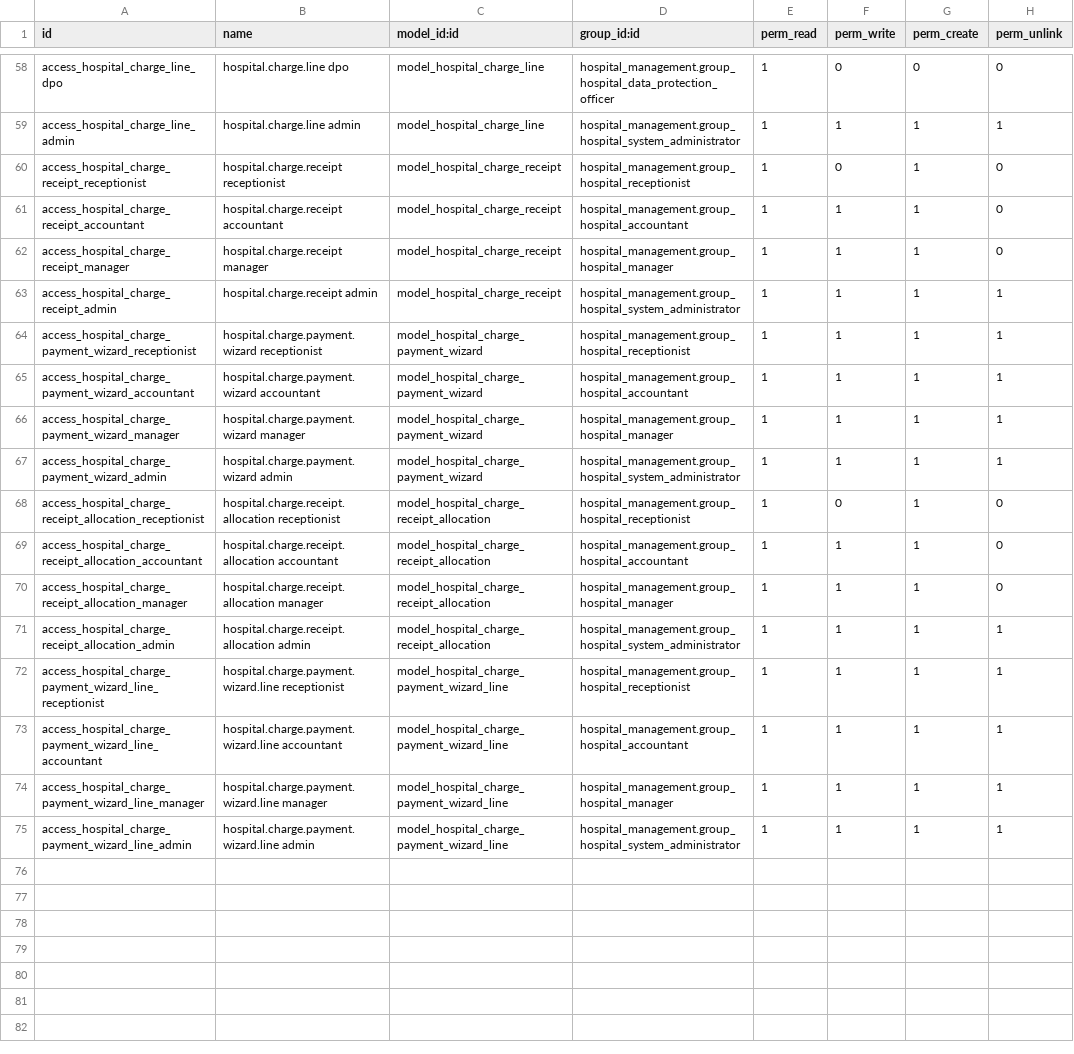
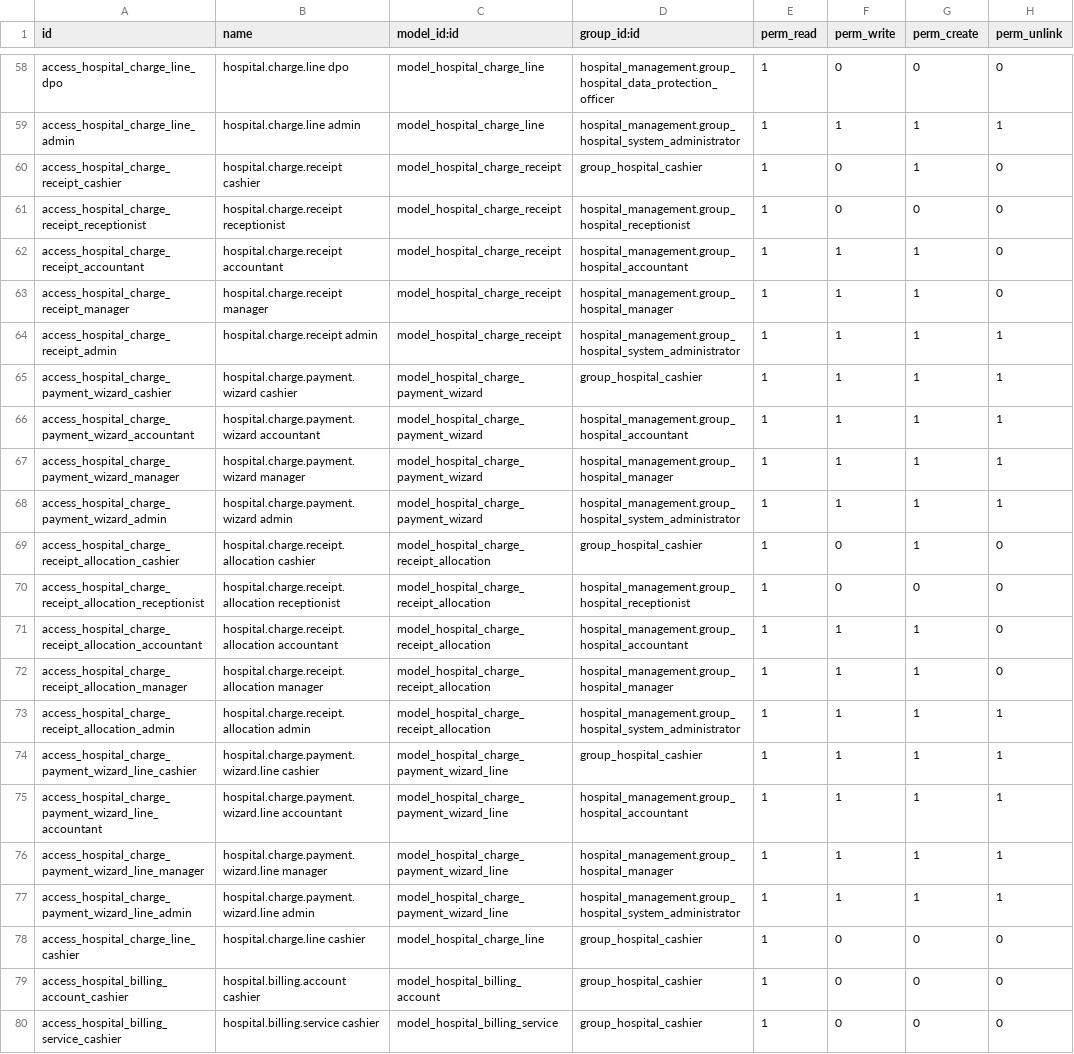
Before and after one commit to cold-coder-01/yoya_healthcare_erp, a CSV file: apps/odoo/custom_addons/hospital_billing/security/ir.model.access.csv, drawn as a sheet; only a part is shown, gaps mark what is left out.

```diff
--- a/apps/odoo/custom_addons/hospital_billing/security/ir.model.access.csv
+++ b/apps/odoo/custom_addons/hospital_billing/security/ir.model.access.csv
@@ -59,3 +59,4 @@ access_hospital_charge_line_dpo,hospital.charge.line dpo,model_hospital_charge_l
 access_hospital_charge_line_admin,hospital.charge.line admin,model_hospital_charge_line,hospital_management.group_hospital_system_administrator,1,1,1,1
-access_hospital_charge_receipt_receptionist,hospital.charge.receipt receptionist,model_hospital_charge_receipt,hospital_management.group_hospital_receptionist,1,0,1,0
+access_hospital_charge_receipt_cashier,hospital.charge.receipt cashier,model_hospital_charge_receipt,group_hospital_cashier,1,0,1,0
+access_hospital_charge_receipt_receptionist,hospital.charge.receipt receptionist,model_hospital_charge_receipt,hospital_management.group_hospital_receptionist,1,0,0,0
 access_hospital_charge_receipt_accountant,hospital.charge.receipt accountant,model_hospital_charge_receipt,hospital_management.group_hospital_accountant,1,1,1,0
@@ -63,3 +64,3 @@ access_hospital_charge_receipt_manager,hospital.charge.receipt manager,model_hos
 access_hospital_charge_receipt_admin,hospital.charge.receipt admin,model_hospital_charge_receipt,hospital_management.group_hospital_system_administrator,1,1,1,1
-access_hospital_charge_payment_wizard_receptionist,hospital.charge.payment.wizard receptionist,model_hospital_charge_payment_wizard,hospital_management.group_hospital_receptionist,1,1,1,1
+access_hospital_charge_payment_wizard_cashier,hospital.charge.payment.wizard cashier,model_hospital_charge_payment_wizard,group_hospital_cashier,1,1,1,1
 access_hospital_charge_payment_wizard_accountant,hospital.charge.payment.wizard accountant,model_hospital_charge_payment_wizard,hospital_management.group_hospital_accountant,1,1,1,1
@@ -67,3 +68,4 @@ access_hospital_charge_payment_wizard_manager,hospital.charge.payment.wizard man
 access_hospital_charge_payment_wizard_admin,hospital.charge.payment.wizard admin,model_hospital_charge_payment_wizard,hospital_management.group_hospital_system_administrator,1,1,1,1
-access_hospital_charge_receipt_allocation_receptionist,hospital.charge.receipt.allocation receptionist,model_hospital_charge_receipt_allocation,hospital_management.group_hospital_receptionist,1,0,1,0
+access_hospital_charge_receipt_allocation_cashier,hospital.charge.receipt.allocation cashier,model_hospital_charge_receipt_allocation,group_hospital_cashier,1,0,1,0
+access_hospital_charge_receipt_allocation_receptionist,hospital.charge.receipt.allocation receptionist,model_hospital_charge_receipt_allocation,hospital_management.group_hospital_receptionist,1,0,0,0
 access_hospital_charge_receipt_allocation_accountant,hospital.charge.receipt.allocation accountant,model_hospital_charge_receipt_allocation,hospital_management.group_hospital_accountant,1,1,1,0
@@ -71,3 +73,3 @@ access_hospital_charge_receipt_allocation_manager,hospital.charge.receipt.alloca
 access_hospital_charge_receipt_allocation_admin,hospital.charge.receipt.allocation admin,model_hospital_charge_receipt_allocation,hospital_management.group_hospital_system_administrator,1,1,1,1
-access_hospital_charge_payment_wizard_line_receptionist,hospital.charge.payment.wizard.line receptionist,model_hospital_charge_payment_wizard_line,hospital_management.group_hospital_receptionist,1,1,1,1
+access_hospital_charge_payment_wizard_line_cashier,hospital.charge.payment.wizard.line cashier,model_hospital_charge_payment_wizard_line,group_hospital_cashier,1,1,1,1
 access_hospital_charge_payment_wizard_line_accountant,hospital.charge.payment.wizard.line accountant,model_hospital_charge_payment_wizard_line,hospital_management.group_hospital_accountant,1,1,1,1
@@ -75 +77,4 @@ access_hospital_charge_payment_wizard_line_manager,hospital.charge.payment.wizar
 access_hospital_charge_payment_wizard_line_admin,hospital.charge.payment.wizard.line admin,model_hospital_charge_payment_wizard_line,hospital_management.group_hospital_system_administrator,1,1,1,1
+access_hospital_charge_line_cashier,hospital.charge.line cashier,model_hospital_charge_line,group_hospital_cashier,1,0,0,0
+access_hospital_billing_account_cashier,hospital.billing.account cashier,model_hospital_billing_account,group_hospital_cashier,1,0,0,0
+access_hospital_billing_service_cashier,hospital.billing.service cashier,model_hospital_billing_service,group_hospital_cashier,1,0,0,0
```
Also changed, not shown: apps/odoo/custom_addons/yoya_reception_bridge/security/ir.model.access.csv, 20 other files.
